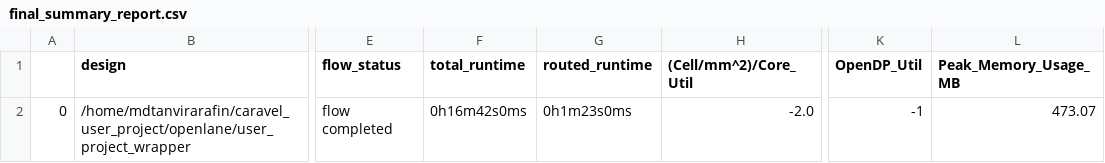
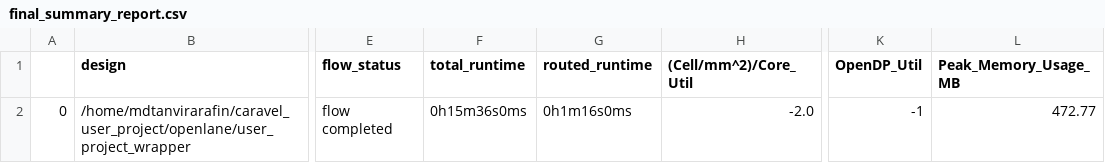
Before and after one commit to tanvirarafin/msu_sub, a CSV file: signoff/user_project_wrapper/final_summary_report.csv, drawn as a sheet; only a part is shown, gaps mark what is left out; the diff names each change by its address in the sheet, - before the commit and + after, or states it on an @@ line.

```diff
--- a/signoff/user_project_wrapper/final_summary_report.csv
+++ b/signoff/user_project_wrapper/final_summary_report.csv
-F2 (total_runtime): 0h16m42s0ms
+F2 (total_runtime): 0h15m36s0ms
-G2 (routed_runtime): 0h1m23s0ms
+G2 (routed_runtime): 0h1m16s0ms
-L2 (Peak_Memory_Usage_MB): 473.07
+L2 (Peak_Memory_Usage_MB): 472.77
```
Also changed, not shown: signoff/risc_spm/final_summary_report.csv, 9 other files.
